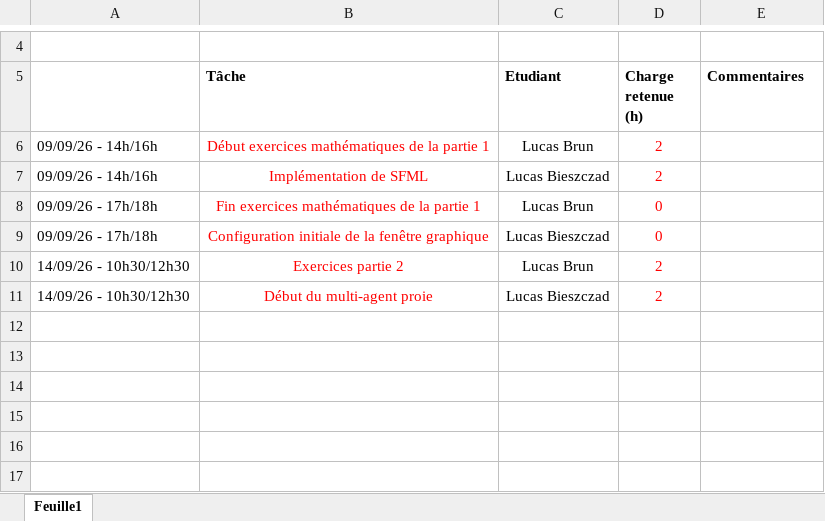
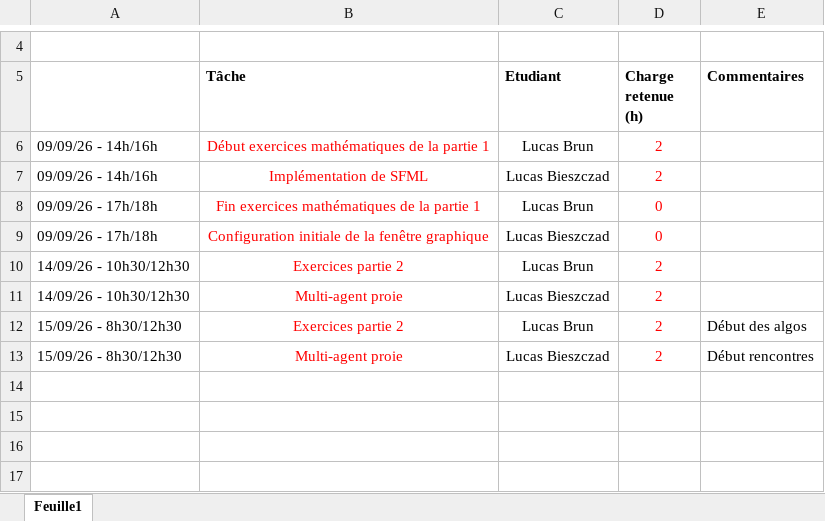
Before and after one commit to lucbr1/RTS, an Excel workbook: Matrice des tâches.xlsx, sheet Feuille1, drawn as a sheet; only a part is shown, gaps mark what is left out; values as stored, in another font and other column widths than the file's, no borders; the diff names each change by its address in the sheet, - before the commit and + after, or states it on an @@ line.

Commit message:
ajout du projet des algos

```diff
--- a/Matrice des tâches.xlsx (sheet Feuille1)
+++ b/Matrice des tâches.xlsx (sheet Feuille1)
-B11 (Tâche): Début du multi-agent proie
+B11 (Tâche): Multi-agent proie
-row 12: (empty)
+row 12: 15/09/26 - 8h30/12h30 | Exercices partie 2 | Lucas Brun | 2 | Début des algos
-row 13: (empty)
+row 13: 15/09/26 - 8h30/12h30 | Multi-agent proie | Lucas Bieszczad | 2 | Début rencontres
```
Also changed, not shown: 5 other files.
